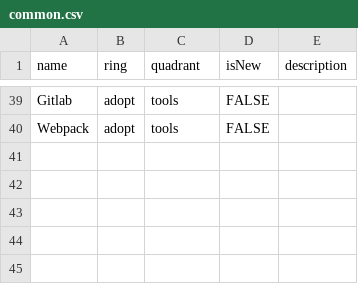
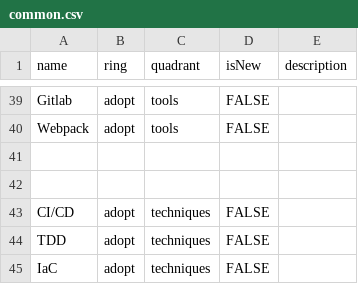
Before and after one commit to NapoleonIT/techradar, a CSV file: common.csv, drawn as a sheet; only a part is shown, gaps mark what is left out.

Commit message:
Add techniques

```diff
--- a/common.csv
+++ b/common.csv
@@ -40 +40,6 @@ Gitlab,adopt,tools,FALSE,""
 Webpack,adopt,tools,FALSE,""
+
+
+CI/CD,adopt,techniques,FALSE,""
+TDD,adopt,techniques,FALSE,""
+IaC,adopt,techniques,FALSE,""
```
